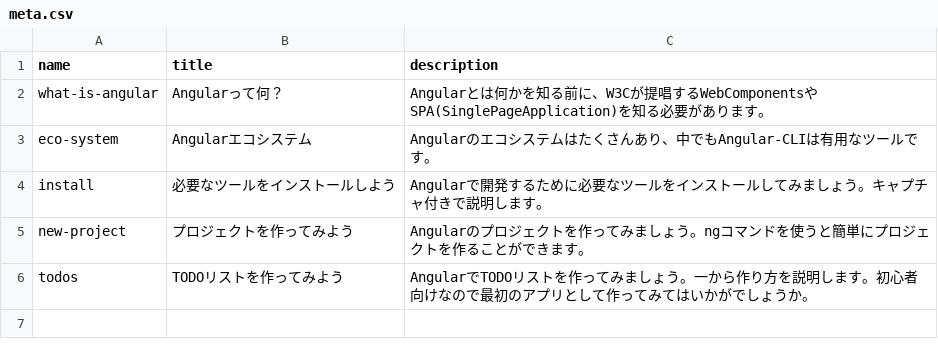
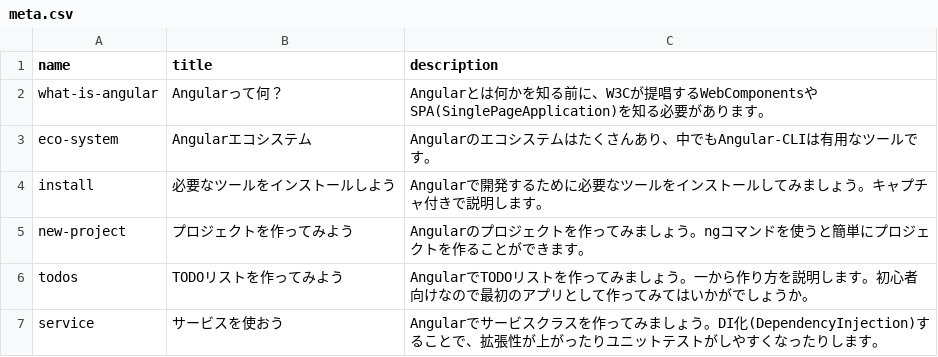
Before and after one commit to c5apple/fuwari-angular, a CSV file: src/meta.csv, drawn as a sheet; the diff names each change by its address in the sheet, - before the commit and + after, or states it on an @@ line.

Commit message:
サービスを使おう

```diff
--- a/src/meta.csv
+++ b/src/meta.csv
+row 7: service | サービスを使おう | Angularでサービスクラスを作ってみましょう。DI化(DependencyInjection)することで、拡張性が上がったりユニットテストがしやすくなったりします。
```
Also changed, not shown: 15 other files.
